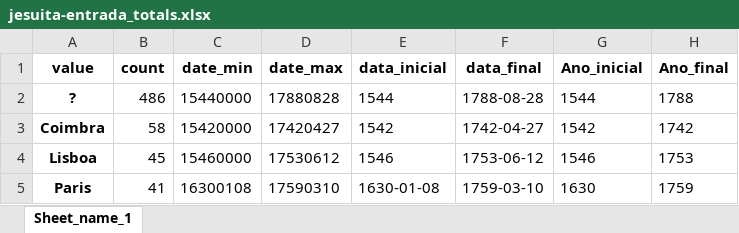
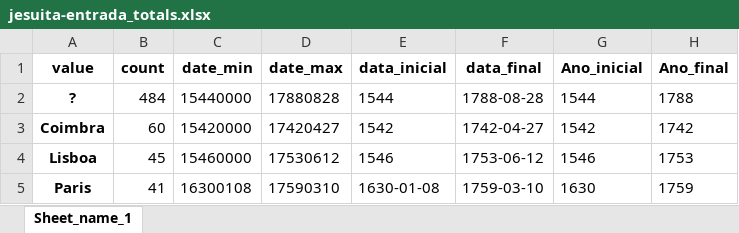
Before and after one commit to joaquimrcarvalho/dehergne-locations, an Excel workbook: notebooks/jesuita-entrada_totals.xlsx, sheet Sheet_name_1, drawn as a sheet; only a part is shown; values as stored, in another font and other column widths than the file's, no borders; the diff names each change by its address in the sheet, - before the commit and + after, or states it on an @@ line.

```diff
--- a/notebooks/jesuita-entrada_totals.xlsx (sheet Sheet_name_1)
+++ b/notebooks/jesuita-entrada_totals.xlsx (sheet Sheet_name_1)
-B2 (count): 486
+B2 (count): 484
-B3 (count): 58
+B3 (count): 60
```
Also changed, not shown: notebooks/jesuita-entrada-coimbra.xlsx, notebooks/jesuitas-entrada-desc.xlsx, 7 other files.
